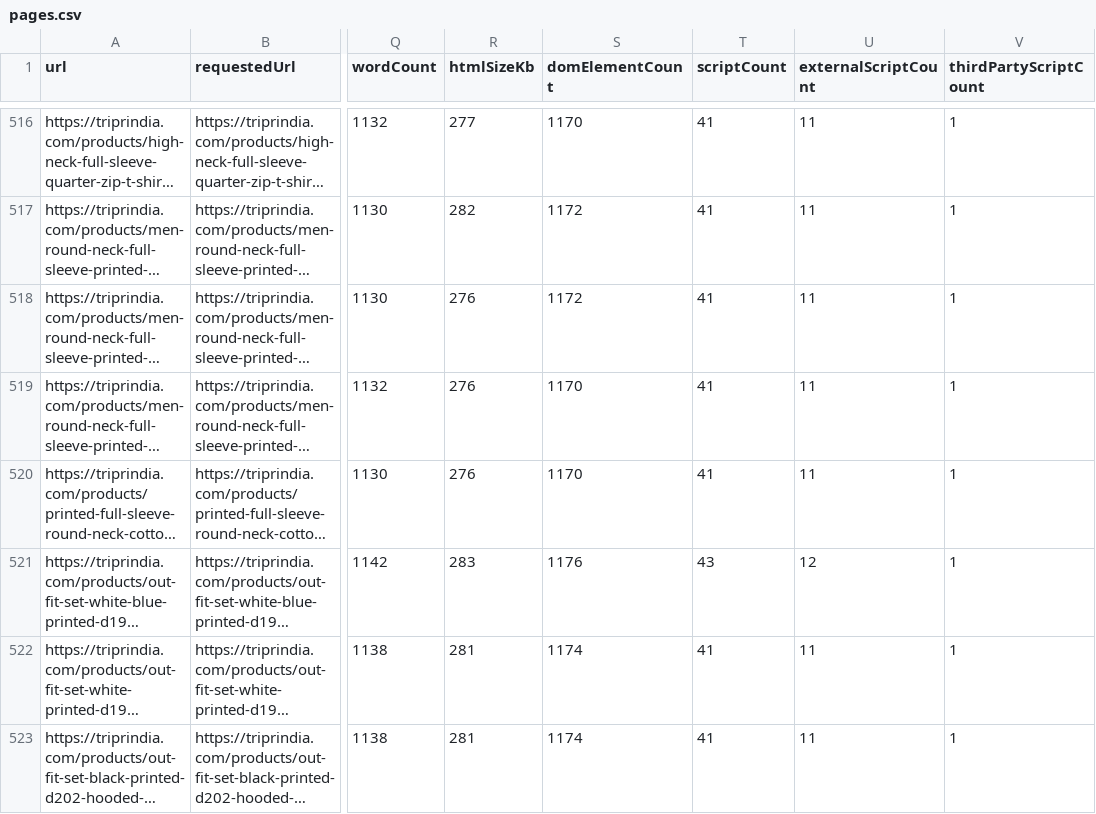
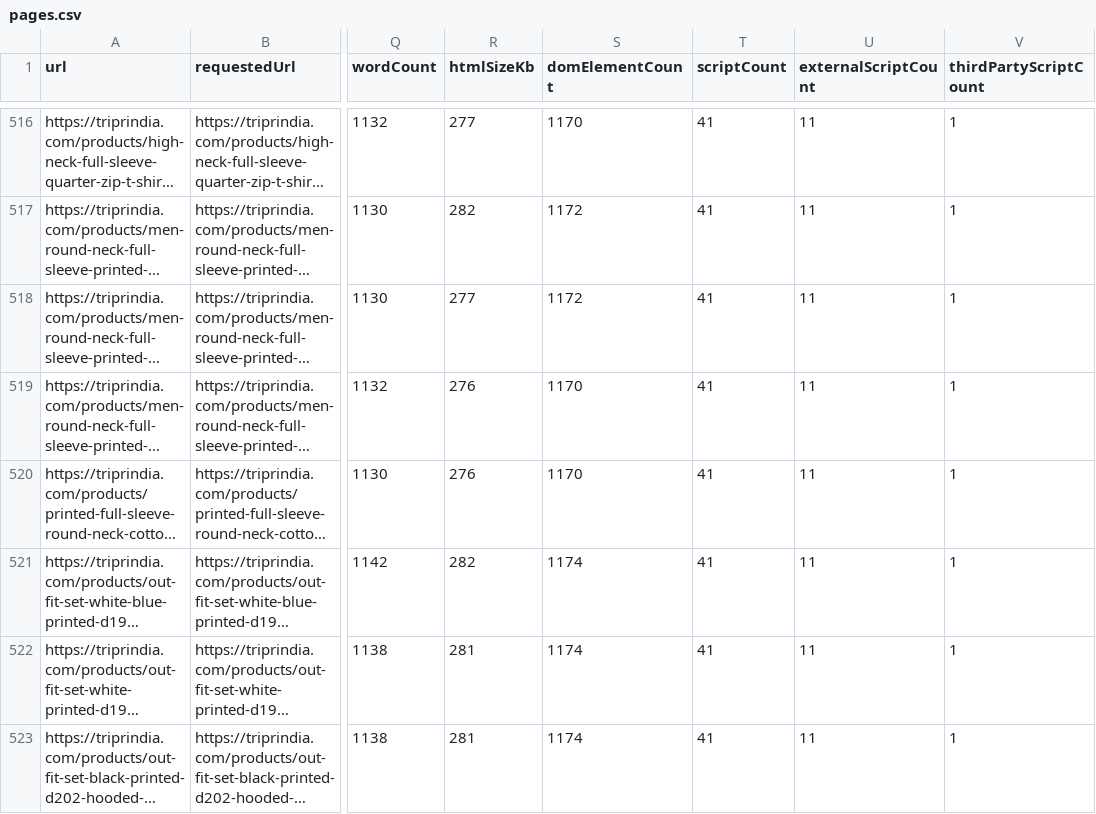
Before and after one commit to rknoncoder/shopify-seo-crawler, a CSV file: data/reports/pages.csv, drawn as a sheet; only a part is shown, gaps mark what is left out; long unchanged cells end in …; the diff covers the shown part only; the diff names each change by its address in the sheet, - before the commit and + after, or states it on an @@ line.

```diff
--- a/data/reports/pages.csv
+++ b/data/reports/pages.csv
-R518 (htmlSizeKb): 276
+R518 (htmlSizeKb): 277
-R521 (htmlSizeKb): 283
+R521 (htmlSizeKb): 282
-S521 (domElementCount): 1176
+S521 (domElementCount): 1174
-T521 (scriptCount): 43
+T521 (scriptCount): 41
-U521 (externalScriptCount): 12
+U521 (externalScriptCount): 11
```
Also changed, not shown: 74 edited cells elsewhere in this file, data/reports/crawl-stats.csv, data/reports/site-profile.csv, 5 other files.
